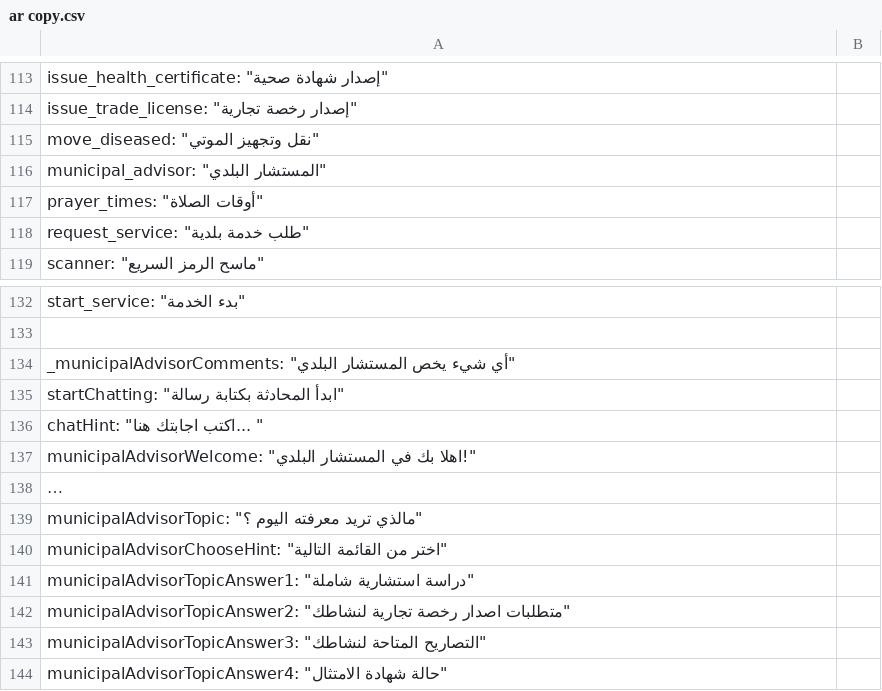
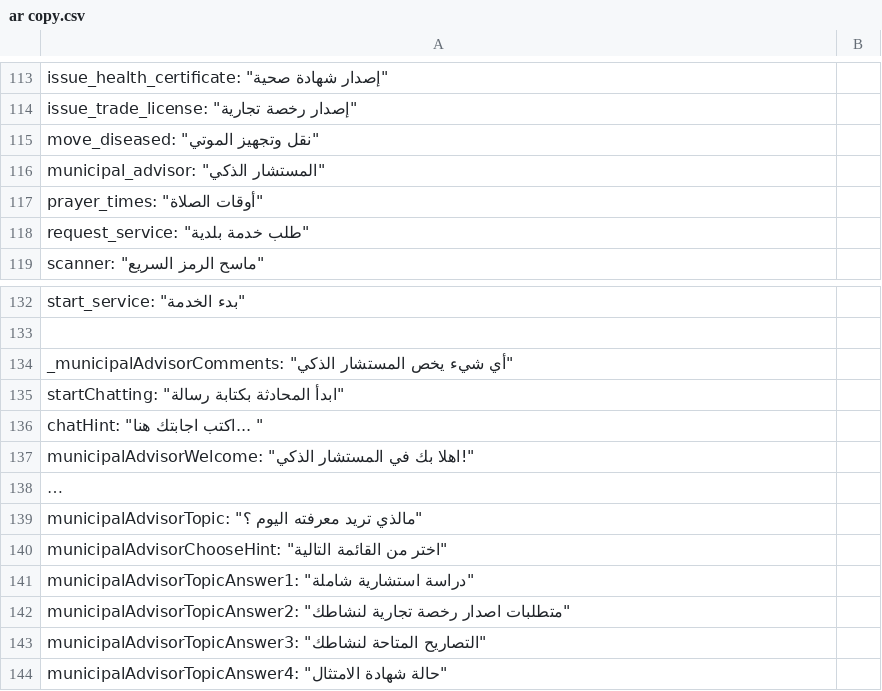
Before and after one commit to WEDO-SOLUTIONS/balady_plus_copy, a CSV file: assets/langs/ar copy.csv, drawn as a sheet; only a part is shown, gaps mark what is left out; long unchanged cells end in …; the diff names each change by its address in the sheet, - before the commit and + after, or states it on an @@ line.

```diff
--- a/assets/langs/ar copy.csv
+++ b/assets/langs/ar copy.csv
-A116: municipal_advisor: "المستشار البلدي"
+A116: municipal_advisor: "المستشار الذكي"
-A134: …يخص المستشار البلدي"
+A134: …يخص المستشار الذكي"
-A137: …في المستشار البلدي!"
+A137: …في المستشار الذكي!"
```
Also changed, not shown: 21 other files.
